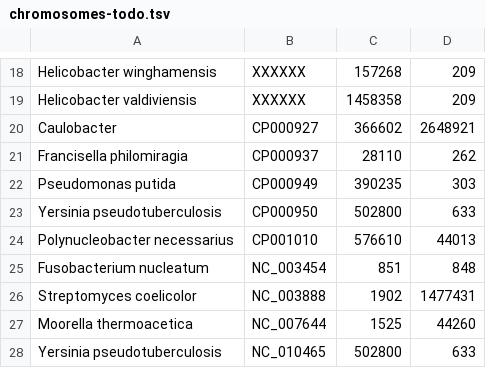
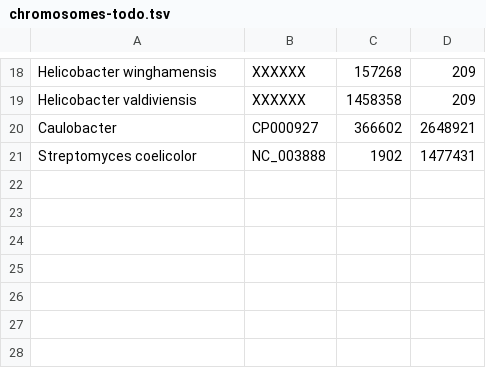
Before and after one commit to lskatz/Kalamari, a TSV file: src/chromosomes-todo.tsv, drawn as a sheet; only a part is shown, gaps mark what is left out.

Commit message:
vast speed increase with batch downloads; cleaned up chromosomes.tsv

```diff
--- a/src/chromosomes-todo.tsv
+++ b/src/chromosomes-todo.tsv
@@ -20,9 +20,2 @@ Helicobacter valdiviensis	XXXXXX	1458358	209
 Caulobacter	CP000927	366602	2648921
-Francisella philomiragia	CP000937	28110	262
-Pseudomonas putida	CP000949	390235	303
-Yersinia pseudotuberculosis	CP000950	502800	633
-Polynucleobacter necessarius	CP001010	576610	44013
-Fusobacterium nucleatum	NC_003454	851	848
 Streptomyces coelicolor	NC_003888	1902	1477431
-Moorella thermoacetica	NC_007644	1525	44260
-Yersinia pseudotuberculosis	NC_010465	502800	633
```
Also changed, not shown: src/chromosomes.tsv, 1 other file.
